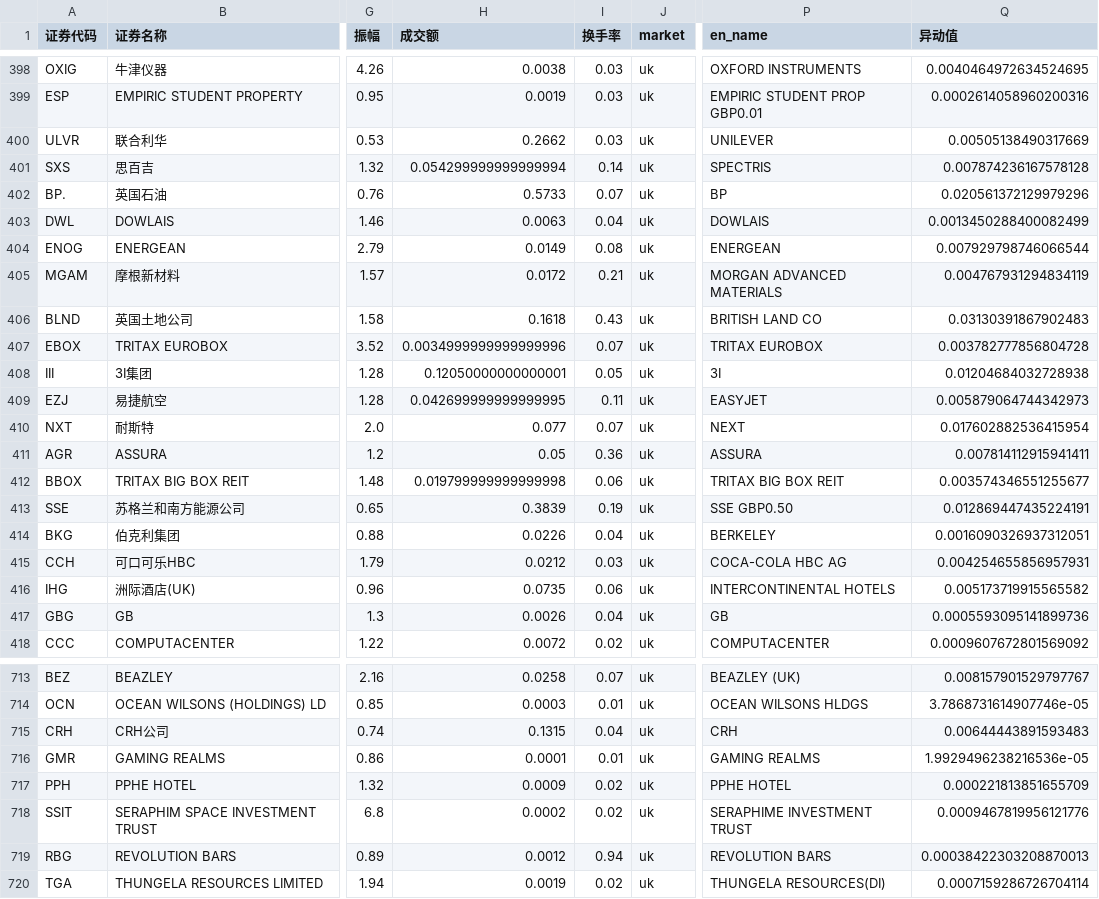
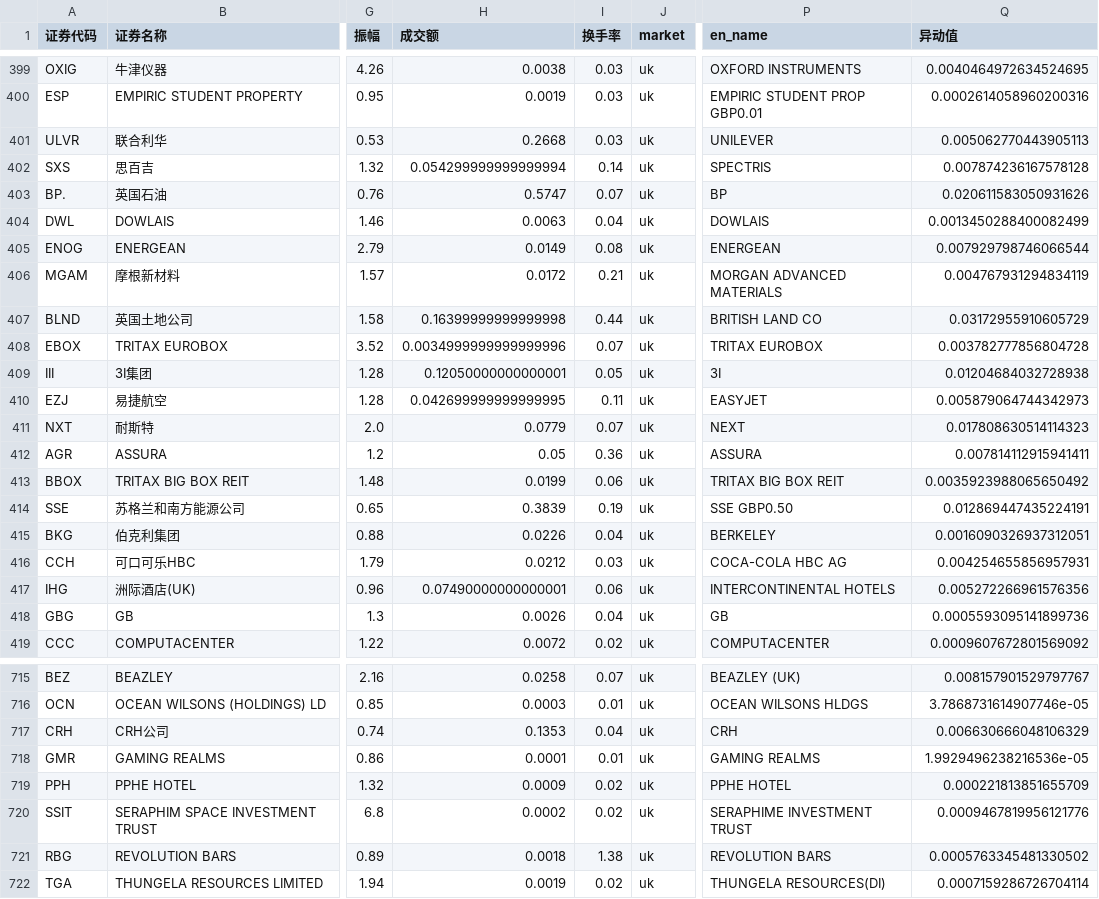
Before and after one commit to alexleethinker/Trading, a CSV file: investin/data/spot/stock_spot_uk.csv, drawn as a sheet; only a part is shown, gaps mark what is left out; addresses are those after the commit; the diff covers the shown part only; the diff names each change by its address in the sheet, - before the commit and + after, or states it on an @@ line.

```diff
--- a/investin/data/spot/stock_spot_uk.csv
+++ b/investin/data/spot/stock_spot_uk.csv
-H401 (成交额): 0.2662
+H401 (成交额): 0.2668
-Q401 (异动值): 0.00505138490317669
+Q401 (异动值): 0.005062770443905113
-H403 (成交额): 0.5733
+H403 (成交额): 0.5747
-Q403 (异动值): 0.020561372129979296
+Q403 (异动值): 0.020611583050931626
-H407 (成交额): 0.1618
+H407 (成交额): 0.16399999999999998
-I407 (换手率): 0.43
+I407 (换手率): 0.44
-Q407 (异动值): 0.03130391867902483
+Q407 (异动值): 0.03172955910605729
-H411 (成交额): 0.077
+H411 (成交额): 0.0779
-Q411 (异动值): 0.017602882536415954
+Q411 (异动值): 0.017808630514114323
-H413 (成交额): 0.019799999999999998
+H413 (成交额): 0.0199
-Q413 (异动值): 0.003574346551255677
+Q413 (异动值): 0.0035923988065650492
-H417 (成交额): 0.0735
+H417 (成交额): 0.07490000000000001
-Q417 (异动值): 0.005173719915565582
+Q417 (异动值): 0.005272266961576356
-H717 (成交额): 0.1315
+H717 (成交额): 0.1353
-Q717 (异动值): 0.00644443891593483
+Q717 (异动值): 0.006630666048106329
-H721 (成交额): 0.0012
+H721 (成交额): 0.0018
-I721 (换手率): 0.94
+I721 (换手率): 1.38
-Q721 (异动值): 0.00038422303208870013
+Q721 (异动值): 0.0005763345481330502
```
Also changed, not shown: 2 added rows and 108 edited cells elsewhere in this file, investin/data/spot/stock_spot_euronext.csv, investin/data/spot/stock_spot_us.csv, 21 other files.
